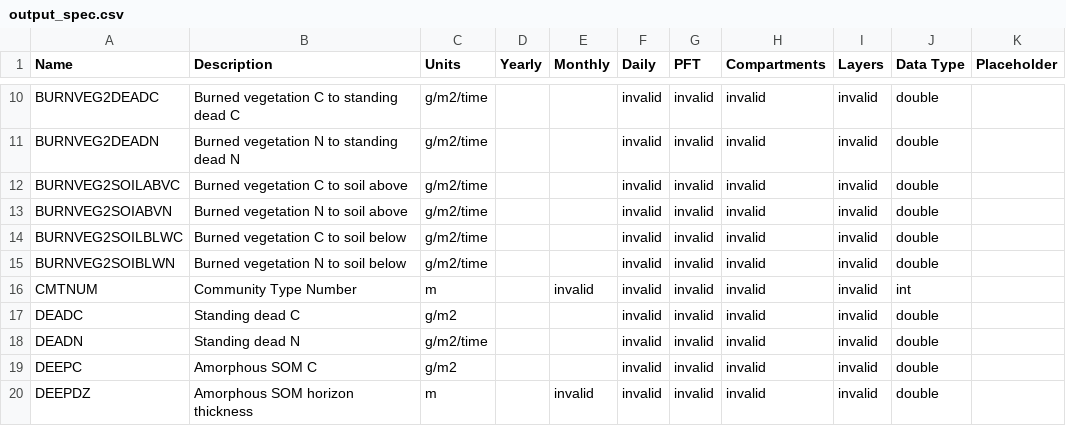
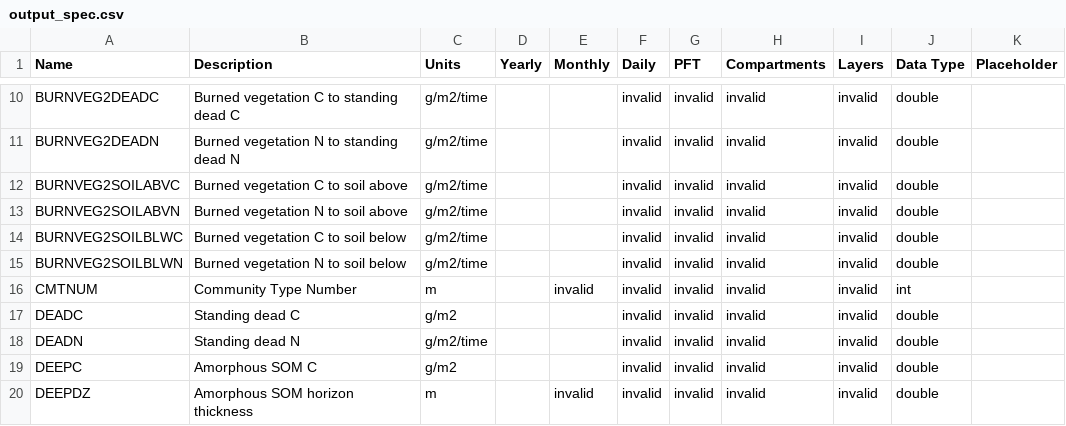
Before and after one commit to uaf-arctic-eco-modeling/dvm-dos-tem, a CSV file: config/output_spec.csv, drawn as a sheet; only a part is shown, gaps mark what is left out.

Commit message:
Renames BURNVEG2SOIABVN and BURNVEG2SOIBLWN to add the 'L' in SOIL

```diff
--- a/config/output_spec.csv
+++ b/config/output_spec.csv
@@ -12,5 +12,5 @@ BURNVEG2DEADN,Burned vegetation N to standing dead N,g/m2/time,,,invalid,invalid
 BURNVEG2SOILABVC,Burned vegetation C to soil above,g/m2/time,,,invalid,invalid,invalid,invalid,double,
-BURNVEG2SOIABVN,Burned vegetation N to soil above,g/m2/time,,,invalid,invalid,invalid,invalid,double,
+BURNVEG2SOILABVN,Burned vegetation N to soil above,g/m2/time,,,invalid,invalid,invalid,invalid,double,
 BURNVEG2SOILBLWC,Burned vegetation C to soil below,g/m2/time,,,invalid,invalid,invalid,invalid,double,
-BURNVEG2SOIBLWN,Burned vegetation N to soil below,g/m2/time,,,invalid,invalid,invalid,invalid,double,
+BURNVEG2SOILBLWN,Burned vegetation N to soil below,g/m2/time,,,invalid,invalid,invalid,invalid,double,
 CMTNUM,Community Type Number,m,,invalid,invalid,invalid,invalid,invalid,int,
```
Also changed, not shown: 3 other files.
